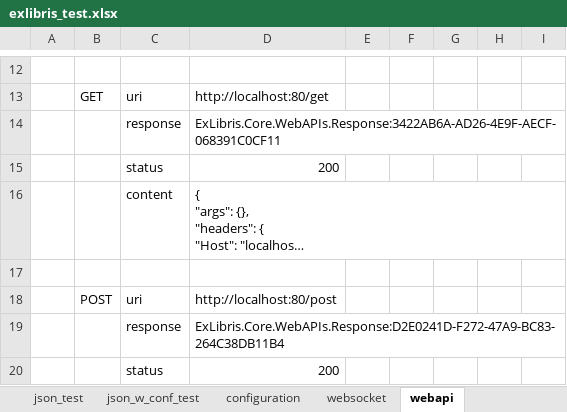
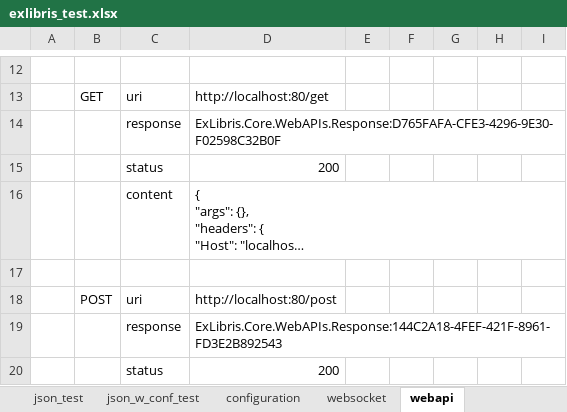
Before and after one commit to mugenfugafuga/exlibris, an Excel workbook: ExLibris/test_excel/exlibris_test.xlsx, sheet webapi, drawn as a sheet; only a part is shown, gaps mark what is left out; long unchanged cells end in …; values as stored, in another font and other column widths than the file's, no borders; the diff covers the shown part only; the diff names each change by its address in the sheet, - before the commit and + after, or states it on an @@ line.

```diff
--- a/ExLibris/test_excel/exlibris_test.xlsx (sheet webapi)
+++ b/ExLibris/test_excel/exlibris_test.xlsx (sheet webapi)
-D14: ExLibris.Core.WebAPIs.Response:3422AB6A-AD26-4E9F-AECF-068391C0CF11
+D14: ExLibris.Core.WebAPIs.Response:D765FAFA-CFE3-4296-9E30-F02598C32B0F
-D19: ExLibris.Core.WebAPIs.Response:D2E0241D-F272-47A9-BC83-264C38DB11B4
+D19: ExLibris.Core.WebAPIs.Response:144C2A18-4FEF-421F-8961-FD3E2B892543
```
Also changed, not shown: 1 added row, 1 removed row and 9 edited cells elsewhere in this sheet, sheet json_test, sheet json_w_conf_test, sheet webapi github, sheet configuration, sheet websocket, 2 other files.
